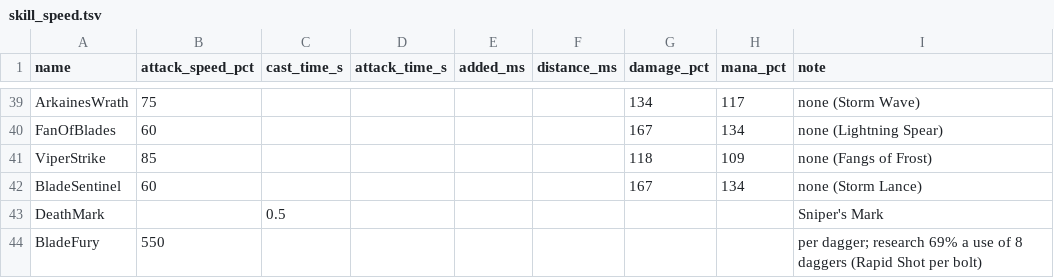
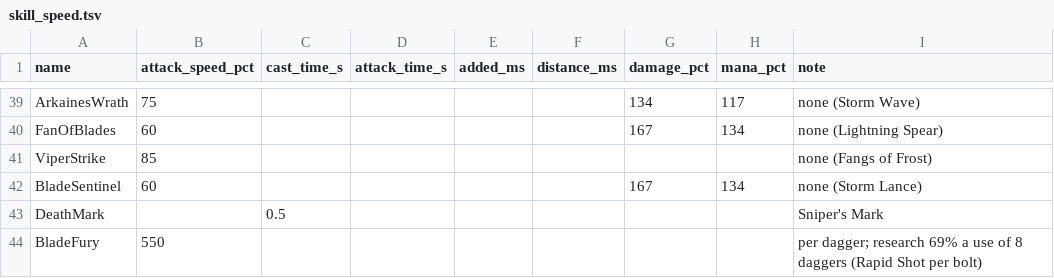
Before and after one commit to Crusher87/DevilutionX, a TSV file: mods/poe2/txtdata/poe2/skill_speed.tsv, drawn as a sheet; only a part is shown, gaps mark what is left out.

```diff
--- a/mods/poe2/txtdata/poe2/skill_speed.tsv
+++ b/mods/poe2/txtdata/poe2/skill_speed.tsv
@@ -40,3 +40,3 @@ ArkainesWrath	75					134	117	none (Storm Wave)
 FanOfBlades	60					167	134	none (Lightning Spear)
-ViperStrike	85					118	109	none (Fangs of Frost)
+ViperStrike	85							none (Fangs of Frost)
 BladeSentinel	60					167	134	none (Storm Lance)
```
Also changed, not shown: 13 other files.
